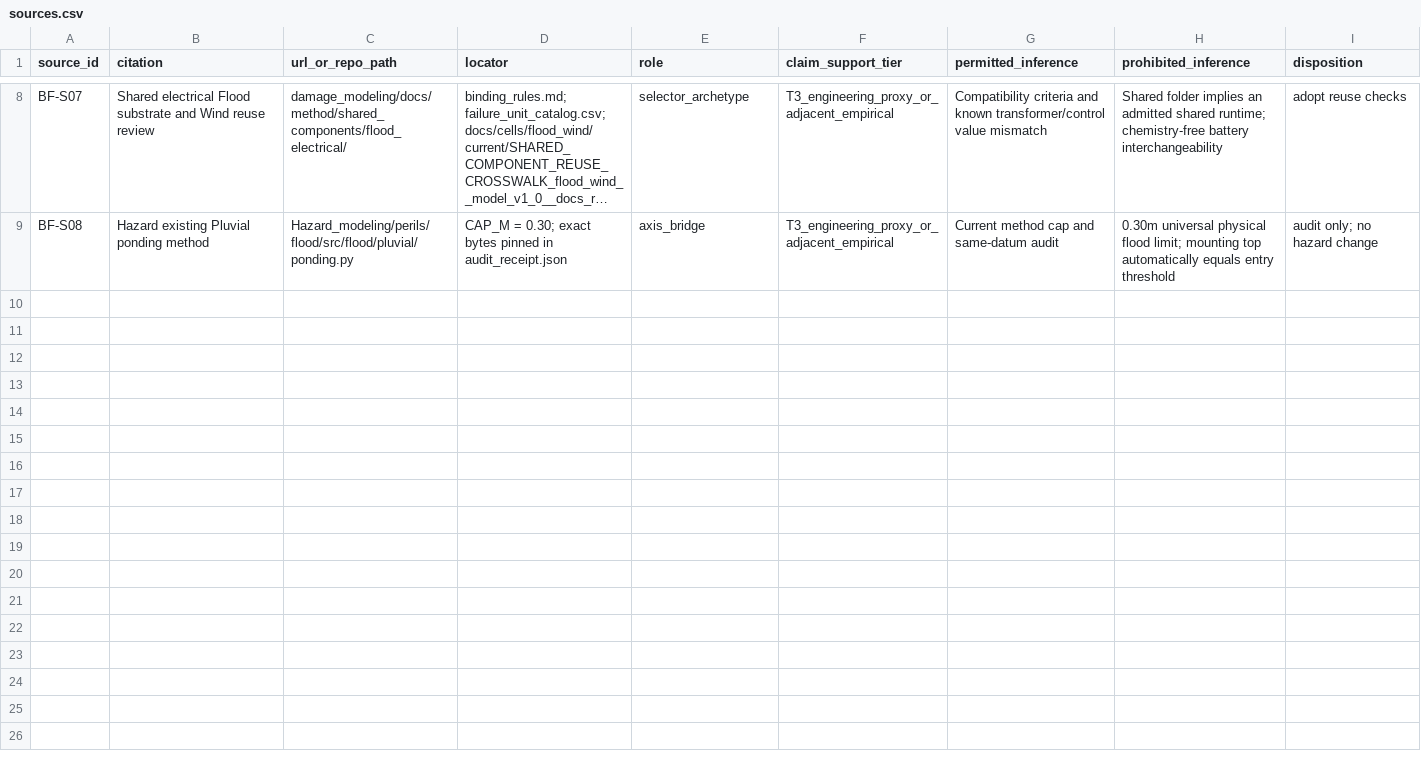
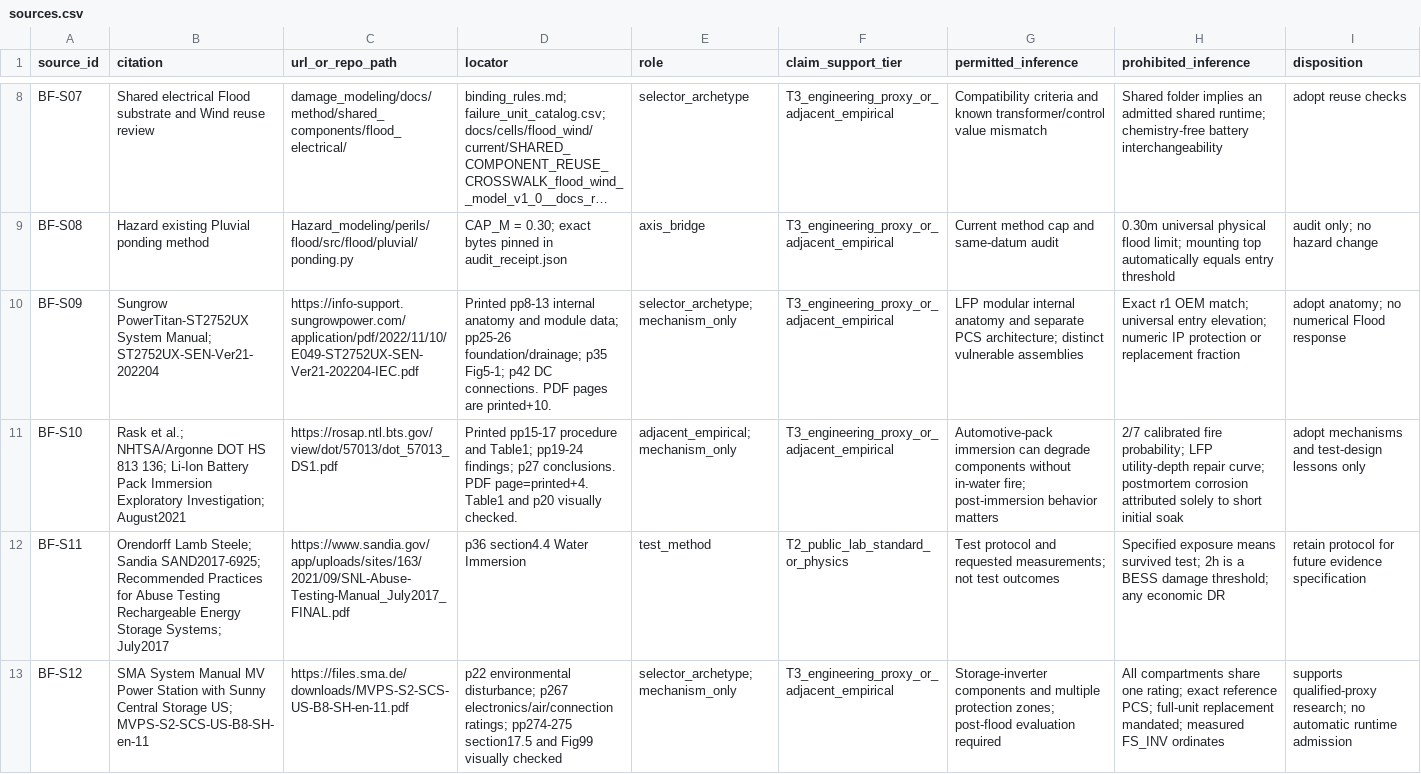
Before and after one commit to Divi-patel/Damage_Modeling, a CSV file: docs/extra/discussion/bess_damage/evidence/sources.csv, drawn as a sheet; only a part is shown, gaps mark what is left out; long unchanged cells end in …; the diff names each change by its address in the sheet, - before the commit and + after, or states it on an @@ line.

Commit message:
Pressure-test BESS Flood candidates and strengthen evidence curation

```diff
--- a/docs/extra/discussion/bess_damage/evidence/sources.csv
+++ b/docs/extra/discussion/bess_damage/evidence/sources.csv
+row 10: BF-S09 | Sungrow PowerTitan-ST2752UX System Manual; ST2752UX-SEN-Ver21-202204 | https://info-support.sungrowpower.com/application/pdf/2022/11/10/E049-ST2752UX-SEN-Ver21-202204-IEC.pdf | Printed pp8-13 internal anatomy and module data; pp25-26 foundation/drainage; p35 Fig5-1; p42 DC connections. PDF pages are printed+10. | selector_archetype; mechanism_only | T3_engineering_proxy_or_adjacent_empirical | LFP modular internal anatomy and separate PCS architecture; distinct vulnerable assemblies | Exact r1 OEM match; universal entry elevation; numeric IP protection or replacement fraction | adopt anatomy; no numerical Flood response
+row 11: BF-S10 | Rask et al.; NHTSA/Argonne DOT HS 813 136; Li-Ion Battery Pack Immersion Exploratory Investigation; August2021 | https://rosap.ntl.bts.gov/view/dot/57013/dot_57013_DS1.pdf | Printed pp15-17 procedure and Table1; pp19-24 findings; p27 conclusions. PDF page=printed+4. Table1 and p20 visually checked. | adjacent_empirical; mechanism_only | T3_engineering_proxy_or_adjacent_empirical | Automotive-pack immersion can degrade components without in-water fire; post-immersion behavior matters | 2/7 calibrated fire probability; LFP utility-depth repair curve; postmortem corrosion attributed solely to short initial soak | adopt mechanisms and test-design lessons only
+row 12: BF-S11 | Orendorff Lamb Steele; Sandia SAND2017-6925; Recommended Practices for Abuse Testing Rechargeable Energy Storage Systems; July2017 | https://www.sandia.gov/app/uploads/sites/163/2021/09/SNL-Abuse-Testing-Manual_July2017_FINAL.pdf | p36 section4.4 Water Immersion | test_method | T2_public_lab_standard_or_physics | Test protocol and requested measurements; not test outcomes | Specified exposure means survived test; 2h is a BESS damage threshold; any economic DR | retain protocol for future evidence specification
+row 13: BF-S12 | SMA System Manual MV Power Station with Sunny Central Storage US; MVPS-S2-SCS-US-B8-SH-en-11 | https://files.sma.de/downloads/MVPS-S2-SCS-US-B8-SH-en-11.pdf | p22 environmental disturbance; p267 electronics/air/connection ratings; pp274-275 section17.5 and Fig99 visually checked | selector_archetype; mechanism_only | T3_engineering_proxy_or_adjacent_empirical | Storage-inverter components and multiple protection zones; post-flood evaluation required | All compartments share one rating; exact reference PCS; full-unit replacement mandated; measured FS_INV ordinates | supports qualified-proxy research; no automatic runtime admission
```
Also changed, not shown: docs/extra/discussion/bess_damage/evidence/claims.csv, docs/extra/discussion/bess_damage/evidence/reuse_matrix.csv, 23 other files.
